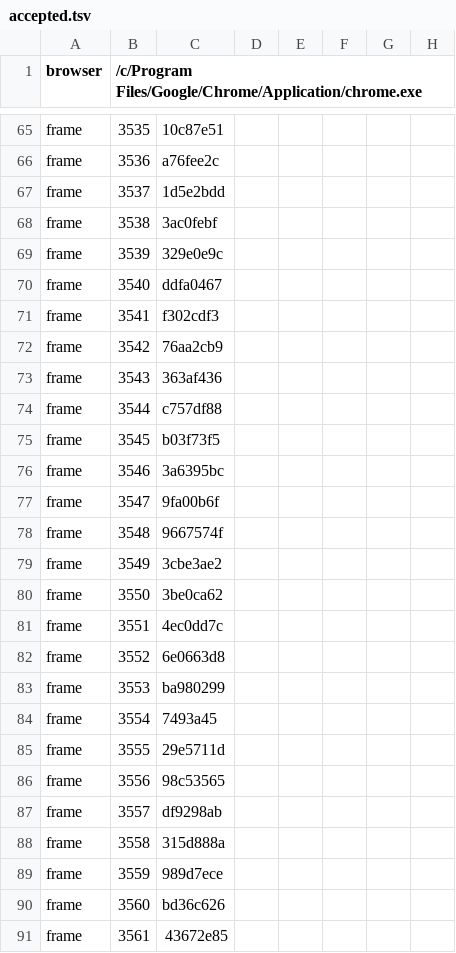
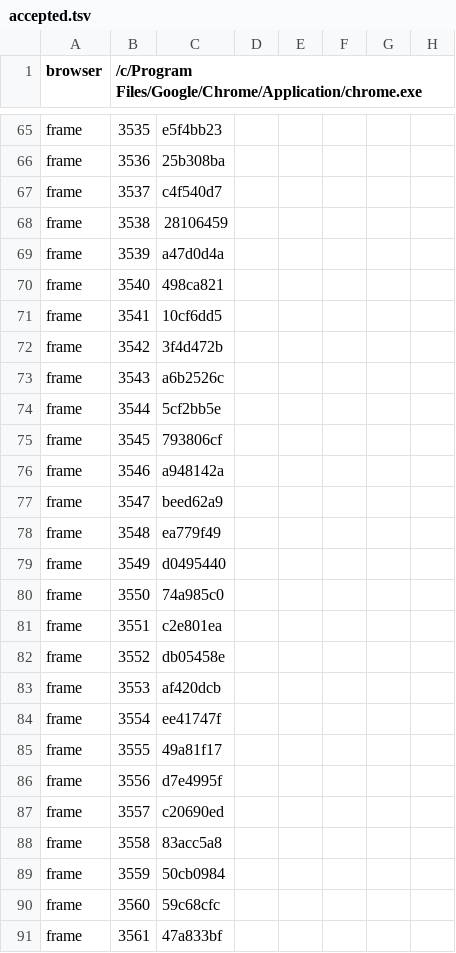
Before and after one commit to khanhnguyendev/fishing-camp, a TSV file: production/qa/evidence/grow-fishing-camp/accepted.tsv, drawn as a sheet; only a part is shown, gaps mark what is left out; the diff covers the shown part only; the diff names each change by its address in the sheet, - before the commit and + after, or states it on an @@ line.

```diff
--- a/production/qa/evidence/grow-fishing-camp/accepted.tsv
+++ b/production/qa/evidence/grow-fishing-camp/accepted.tsv
-C65: 10c87e51
+C65: e5f4bb23
-C66: a76fee2c
+C66: 25b308ba
-C67: 1d5e2bdd
+C67: c4f540d7
-C68: 3ac0febf
+C68: 28106459
-C69: 329e0e9c
+C69: a47d0d4a
-C70: ddfa0467
+C70: 498ca821
-C71: f302cdf3
+C71: 10cf6dd5
-C72: 76aa2cb9
+C72: 3f4d472b
-C73: 363af436
+C73: a6b2526c
-C74: c757df88
+C74: 5cf2bb5e
-C75: b03f73f5
+C75: 793806cf
-C76: 3a6395bc
+C76: a948142a
-C77: 9fa00b6f
+C77: beed62a9
-C78: 9667574f
+C78: ea779f49
-C79: 3cbe3ae2
+C79: d0495440
-C80: 3be0ca62
+C80: 74a985c0
-C81: 4ec0dd7c
+C81: c2e801ea
-C82: 6e0663d8
+C82: db05458e
-C83: ba980299
+C83: af420dcb
-C84: 7493a45
+C84: ee41747f
-C85: 29e5711d
+C85: 49a81f17
-C86: 98c53565
+C86: d7e4995f
-C87: df9298ab
+C87: c20690ed
-C88: 315d888a
+C88: 83acc5a8
-C89: 989d7ece
+C89: 50cb0984
-C90: bd36c626
+C90: 59c68cfc
-C91: 43672e85
+C91: 47a833bf
```
Also changed, not shown: 4 added rows and 105 edited cells elsewhere in this file, production/qa/evidence/grow-fishing-camp/story.tsv, 10 other files.
